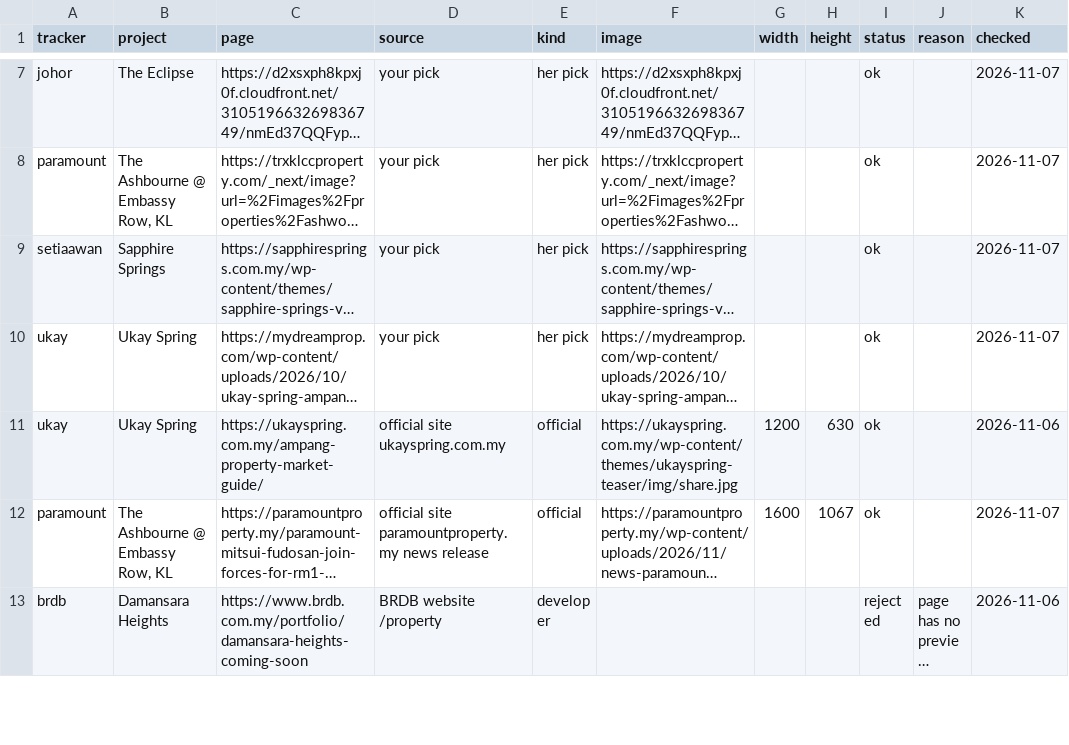
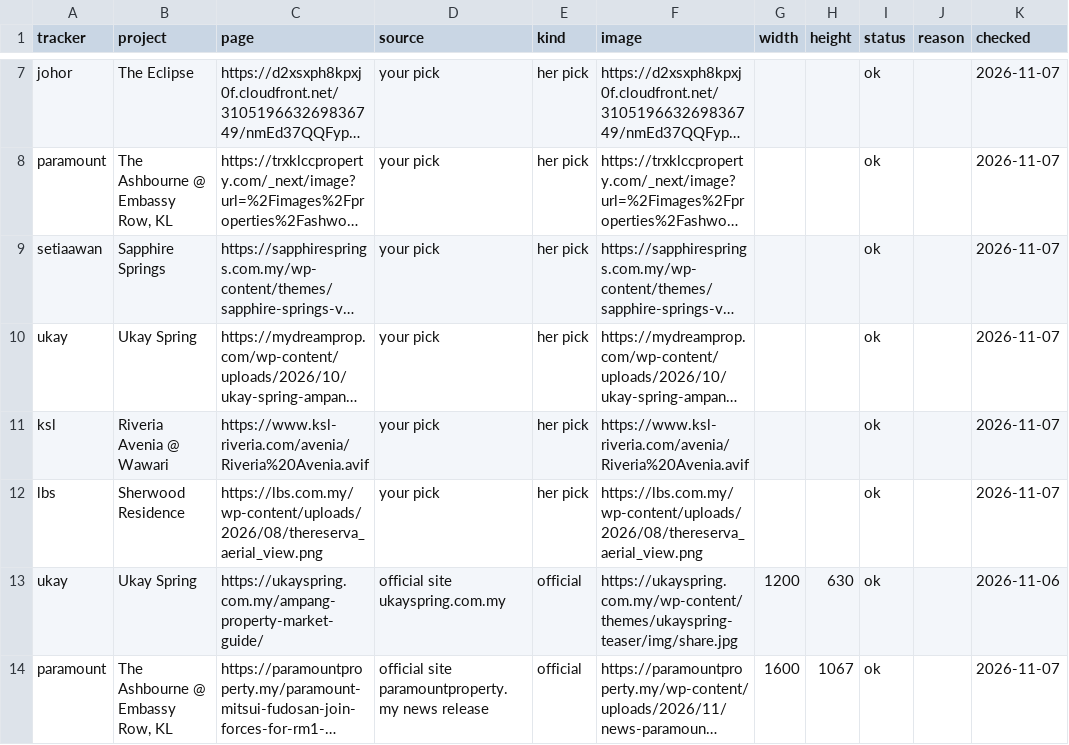
Before and after one commit to smtcu/teduh-tracker, a CSV file: data/prelaunch_images.csv, drawn as a sheet; only a part is shown, gaps mark what is left out; the shorter side is filled out with more unchanged rows; long unchanged cells end in …; the diff names each change by its address in the sheet, - before the commit and + after, or states it on an @@ line.

```diff
--- a/data/prelaunch_images.csv
+++ b/data/prelaunch_images.csv
+row 11: ksl | Riveria Avenia @ Wawari | https://www.ksl-riveria.com/avenia/Riveria%20Avenia.avif | your pick | her pick | https://www.ksl-riveria.com/avenia/Riveria%20Avenia.avif |  |  | ok |  | 2026-11-07
+row 12: lbs | Sherwood Residence | https://lbs.com.my/wp-content/uploads/2026/08/thereserva_aerial_view.png | your pick | her pick | https://lbs.com.my/wp-content/uploads/2026/08/thereserva_aerial_view.png |  |  | ok |  | 2026-11-07
```
Also changed, not shown: data/prelaunch_pages.csv.
